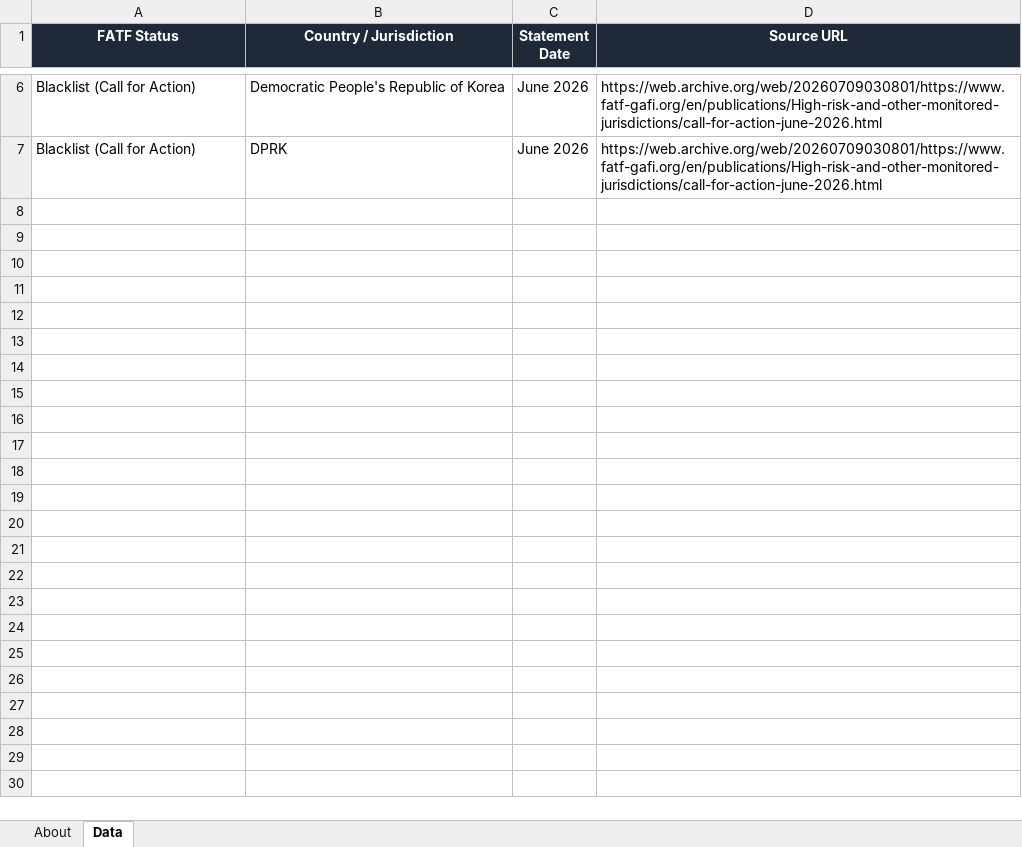
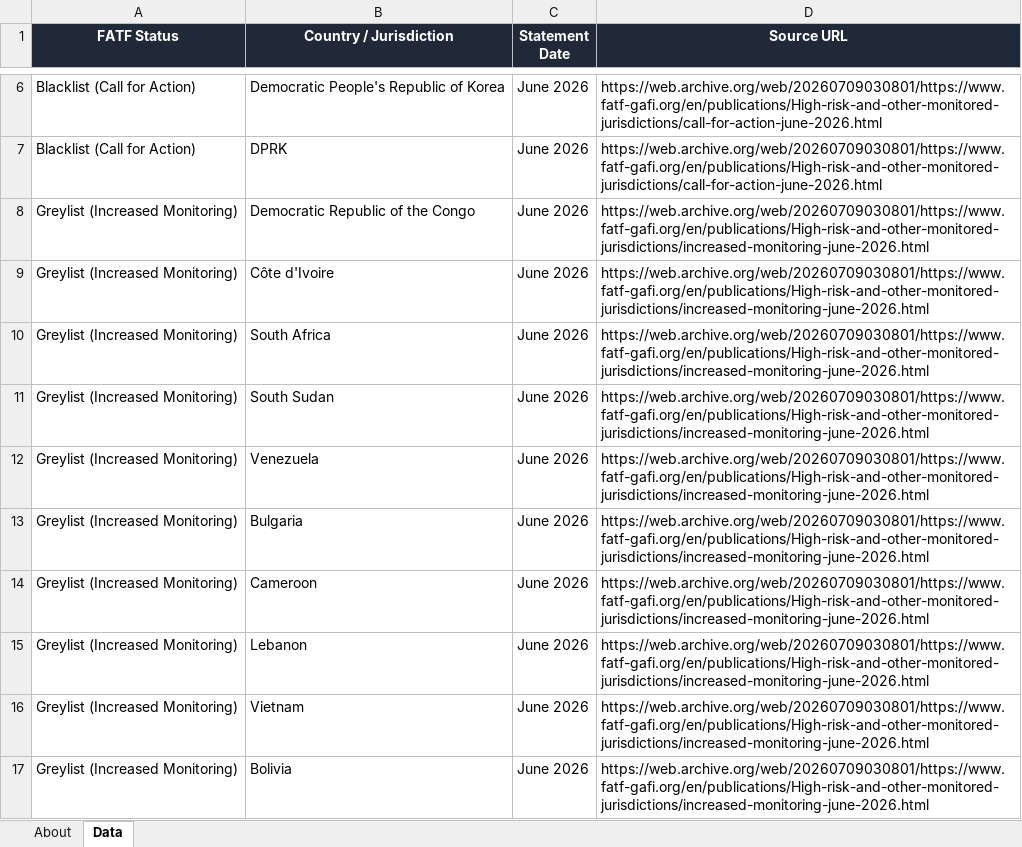
Before and after one commit to strangeromo-cloud/aml, an Excel workbook: public/downloads/fatf-jurisdictions.xlsx, sheet Data, drawn as a sheet; only a part is shown, gaps mark what is left out; values as stored, in another font and other column widths than the file's, no borders; the diff covers the shown part only; the diff names each change by its address in the sheet, - before the commit and + after, or states it on an @@ line.

Commit message:
chore(data): daily refresh of list-source downloads
Updated: 2026-07-25T01:54:24+00:00
Total: 8, Success: 7, Failures: 1

Failures:
  - tjn-fsi: FetchError: TJN page rendered but no fsi_jurisdictions response captured. Endpoint or auth flow may have changed.

```diff
--- a/public/downloads/fatf-jurisdictions.xlsx (sheet Data)
+++ b/public/downloads/fatf-jurisdictions.xlsx (sheet Data)
+row 8: Greylist (Increased Monitoring) | Democratic Republic of the Congo | June 2026 | https://web.archive.org/web/20260709030801/https://www.fatf-gafi.org/en/publications/High-risk-and-other-monitored-jurisdictions/increased-monitoring-june-2026.html
+row 9: Greylist (Increased Monitoring) | Côte d'Ivoire | June 2026 | https://web.archive.org/web/20260709030801/https://www.fatf-gafi.org/en/publications/High-risk-and-other-monitored-jurisdictions/increased-monitoring-june-2026.html
+row 10: Greylist (Increased Monitoring) | South Africa | June 2026 | https://web.archive.org/web/20260709030801/https://www.fatf-gafi.org/en/publications/High-risk-and-other-monitored-jurisdictions/increased-monitoring-june-2026.html
+row 11: Greylist (Increased Monitoring) | South Sudan | June 2026 | https://web.archive.org/web/20260709030801/https://www.fatf-gafi.org/en/publications/High-risk-and-other-monitored-jurisdictions/increased-monitoring-june-2026.html
+row 12: Greylist (Increased Monitoring) | Venezuela | June 2026 | https://web.archive.org/web/20260709030801/https://www.fatf-gafi.org/en/publications/High-risk-and-other-monitored-jurisdictions/increased-monitoring-june-2026.html
+row 13: Greylist (Increased Monitoring) | Bulgaria | June 2026 | https://web.archive.org/web/20260709030801/https://www.fatf-gafi.org/en/publications/High-risk-and-other-monitored-jurisdictions/increased-monitoring-june-2026.html
+row 14: Greylist (Increased Monitoring) | Cameroon | June 2026 | https://web.archive.org/web/20260709030801/https://www.fatf-gafi.org/en/publications/High-risk-and-other-monitored-jurisdictions/increased-monitoring-june-2026.html
+row 15: Greylist (Increased Monitoring) | Lebanon | June 2026 | https://web.archive.org/web/20260709030801/https://www.fatf-gafi.org/en/publications/High-risk-and-other-monitored-jurisdictions/increased-monitoring-june-2026.html
+row 16: Greylist (Increased Monitoring) | Vietnam | June 2026 | https://web.archive.org/web/20260709030801/https://www.fatf-gafi.org/en/publications/High-risk-and-other-monitored-jurisdictions/increased-monitoring-june-2026.html
+row 17: Greylist (Increased Monitoring) | Bolivia | June 2026 | https://web.archive.org/web/20260709030801/https://www.fatf-gafi.org/en/publications/High-risk-and-other-monitored-jurisdictions/increased-monitoring-june-2026.html
```
Also changed, not shown: 10 added rows elsewhere in this sheet, sheet About, public/downloads/basel-aml-index.xlsx, public/downloads/eu-consolidated.xlsx, 5 other files.
